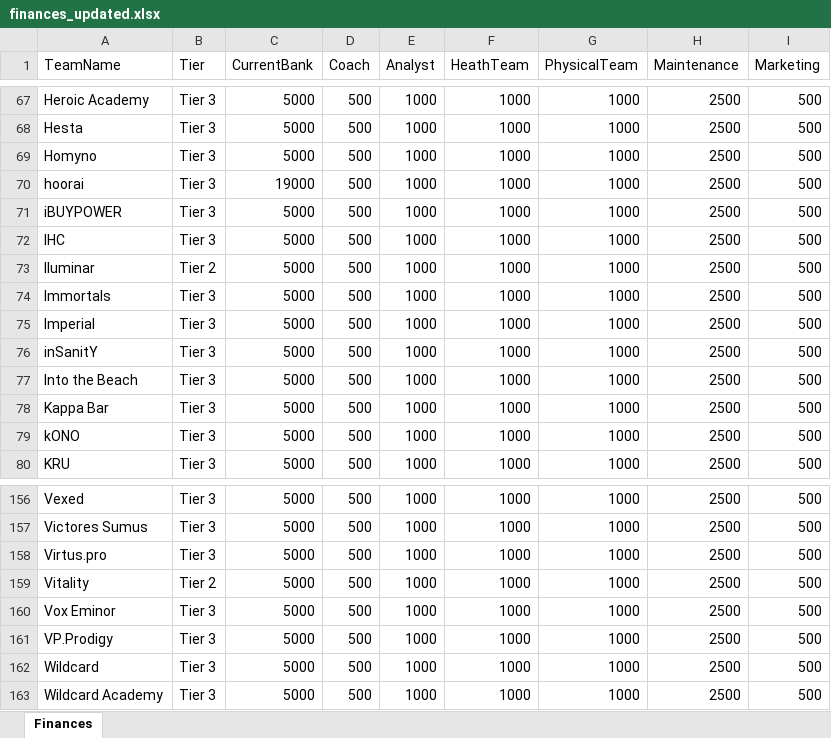
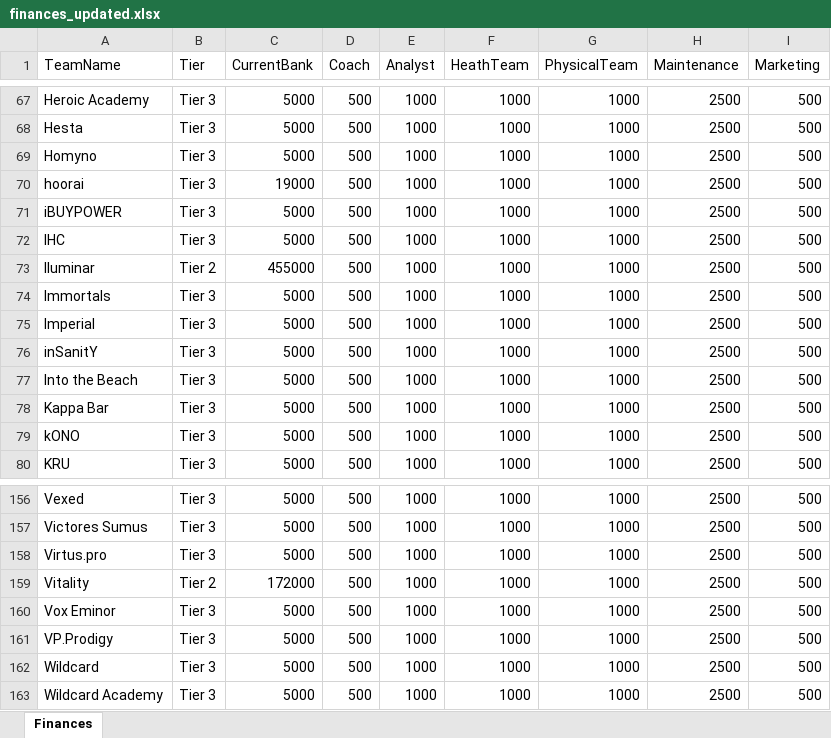
Before and after one commit to ckjhn/ck-tools, an Excel workbook: file/finances_updated.xlsx, sheet Finances, drawn as a sheet; only a part is shown, gaps mark what is left out; values as stored, in another font and other column widths than the file's, no borders; the diff names each change by its address in the sheet, - before the commit and + after, or states it on an @@ line.

```diff
--- a/file/finances_updated.xlsx (sheet Finances)
+++ b/file/finances_updated.xlsx (sheet Finances)
-C73 (CurrentBank): 5000
+C73 (CurrentBank): 455000
-C159 (CurrentBank): 5000
+C159 (CurrentBank): 172000
```
Also changed, not shown: file/history.xlsx, file/old.xlsx, 4 other files.
